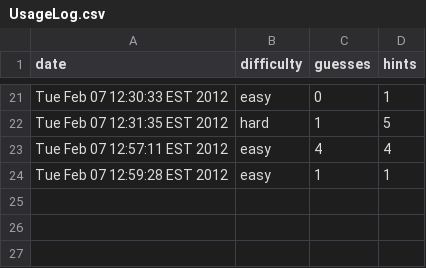
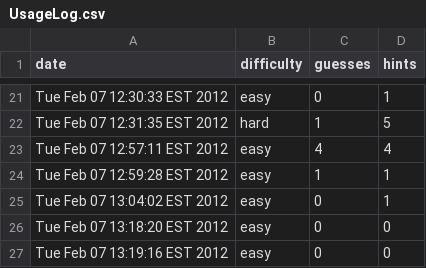
Before and after one commit to eebs/Mastermind, a CSV file: Mastermind/UsageLog.csv, drawn as a sheet; only a part is shown, gaps mark what is left out; the diff names each change by its address in the sheet, - before the commit and + after, or states it on an @@ line.

```diff
--- a/Mastermind/UsageLog.csv
+++ b/Mastermind/UsageLog.csv
+row 25: Tue Feb 07 13:04:02 EST 2012 | easy | 0 | 1
+row 26: Tue Feb 07 13:18:20 EST 2012 | easy | 0 | 0
+row 27: Tue Feb 07 13:19:16 EST 2012 | easy | 0 | 0
```
Also changed, not shown: 7 other files.
